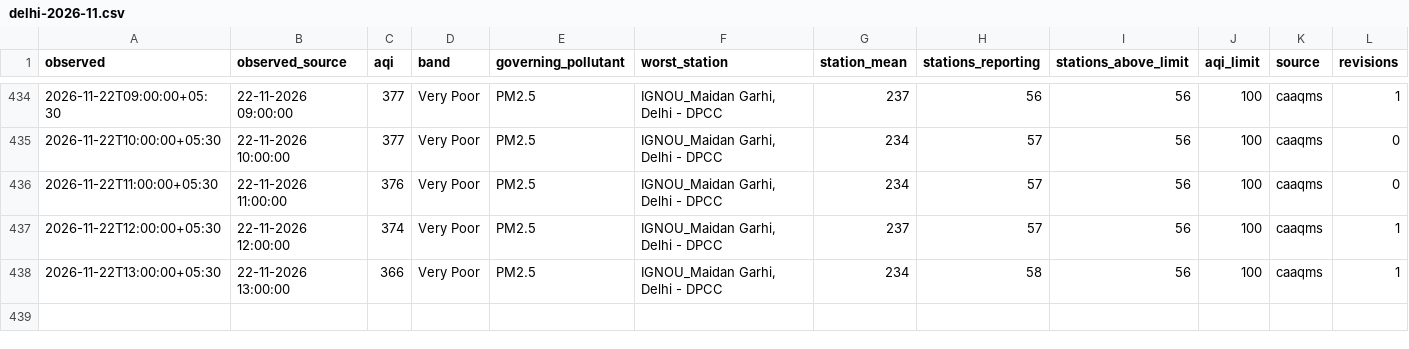
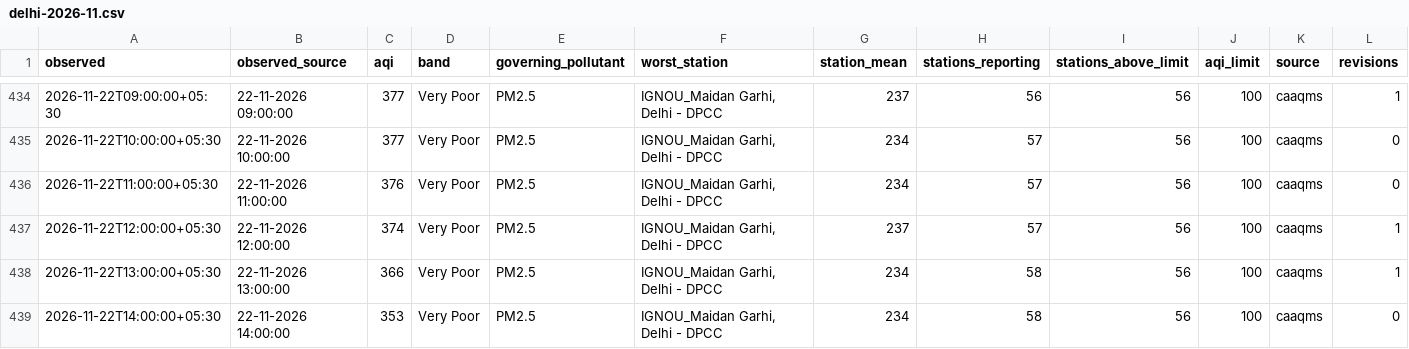
Before and after one commit to vimlendu-maker/swechha-website, a CSV file: public/data/air/delhi-2026-11.csv, drawn as a sheet; only a part is shown, gaps mark what is left out; rows hold the shown columns only; the diff names each change by its address in the sheet, - before the commit and + after, or states it on an @@ line.

```diff
--- a/public/data/air/delhi-2026-11.csv
+++ b/public/data/air/delhi-2026-11.csv
+row 439: 2026-11-22T14:00:00+05:30 | 22-11-2026 14:00:00 | 353 | Very Poor | PM2.5 | IGNOU_Maidan Garhi, Delhi - DPCC | 234 | 58 | 56 | 100 | caaqms | 0
```
Also changed, not shown: public/data/air/delhi-daily.csv, 18 other files.
